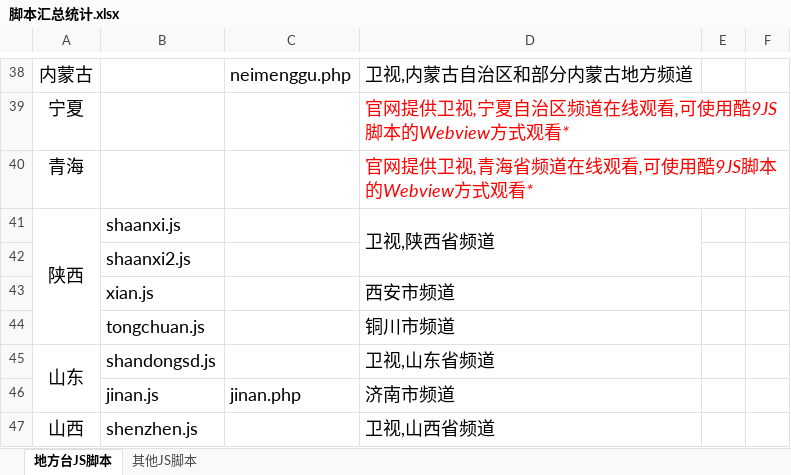
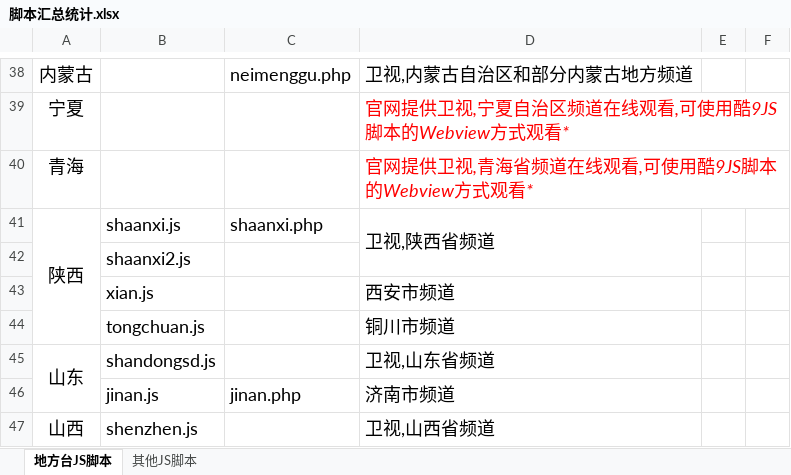
Before and after one commit to Alonso0729/Television, an Excel workbook: 直播源汇总文档/其他文档/脚本汇总统计.xlsx, sheet 地方台JS脚本, drawn as a sheet; only a part is shown, gaps mark what is left out; values as stored, in another font and other column widths than the file's, no borders; the diff names each change by its address in the sheet, - before the commit and + after, or states it on an @@ line.

```diff
--- a/直播源汇总文档/其他文档/脚本汇总统计.xlsx (sheet 地方台JS脚本)
+++ b/直播源汇总文档/其他文档/脚本汇总统计.xlsx (sheet 地方台JS脚本)
-C41: (empty)
+C41: shaanxi.php
```
Also changed, not shown: 2 other files.
